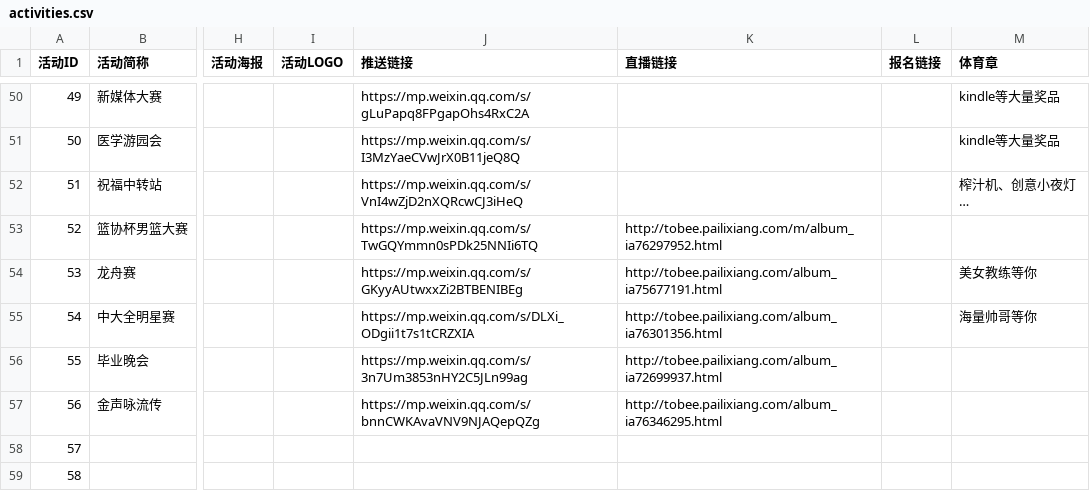
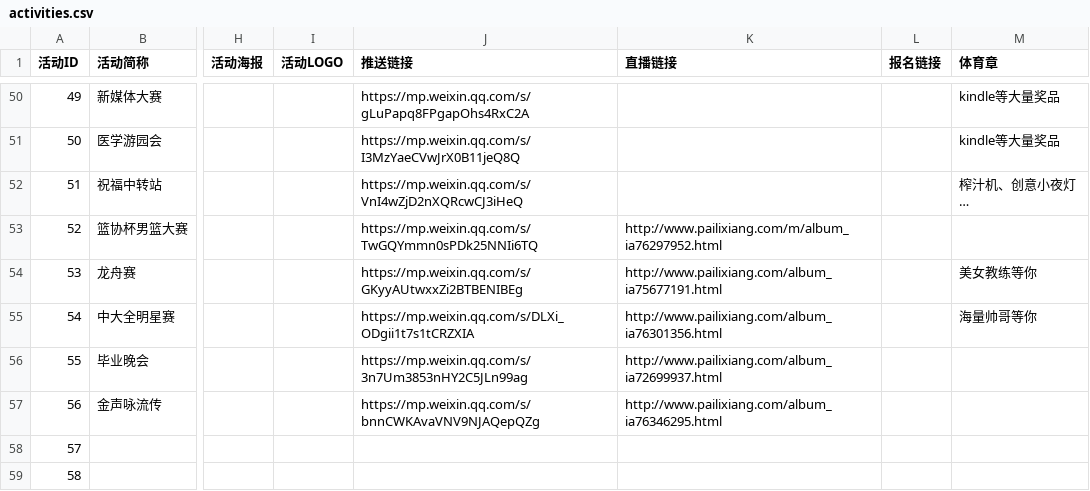
Before and after one commit to sunyatsuntobee/server, a CSV file: sample_data/activities.csv, drawn as a sheet; only a part is shown, gaps mark what is left out; the diff names each change by its address in the sheet, - before the commit and + after, or states it on an @@ line.

Commit message:
Update activities.csv

```diff
--- a/sample_data/activities.csv
+++ b/sample_data/activities.csv
-K53 (直播链接): http://tobee.pailixiang.com/m/album_ia76297952.html
+K53 (直播链接): http://www.pailixiang.com/m/album_ia76297952.html
-K54 (直播链接): http://tobee.pailixiang.com/album_ia75677191.html
+K54 (直播链接): http://www.pailixiang.com/album_ia75677191.html
-K55 (直播链接): http://tobee.pailixiang.com/album_ia76301356.html
+K55 (直播链接): http://www.pailixiang.com/album_ia76301356.html
-K56 (直播链接): http://tobee.pailixiang.com/album_ia72699937.html
+K56 (直播链接): http://www.pailixiang.com/album_ia72699937.html
-K57 (直播链接): http://tobee.pailixiang.com/album_ia76346295.html
+K57 (直播链接): http://www.pailixiang.com/album_ia76346295.html
```
